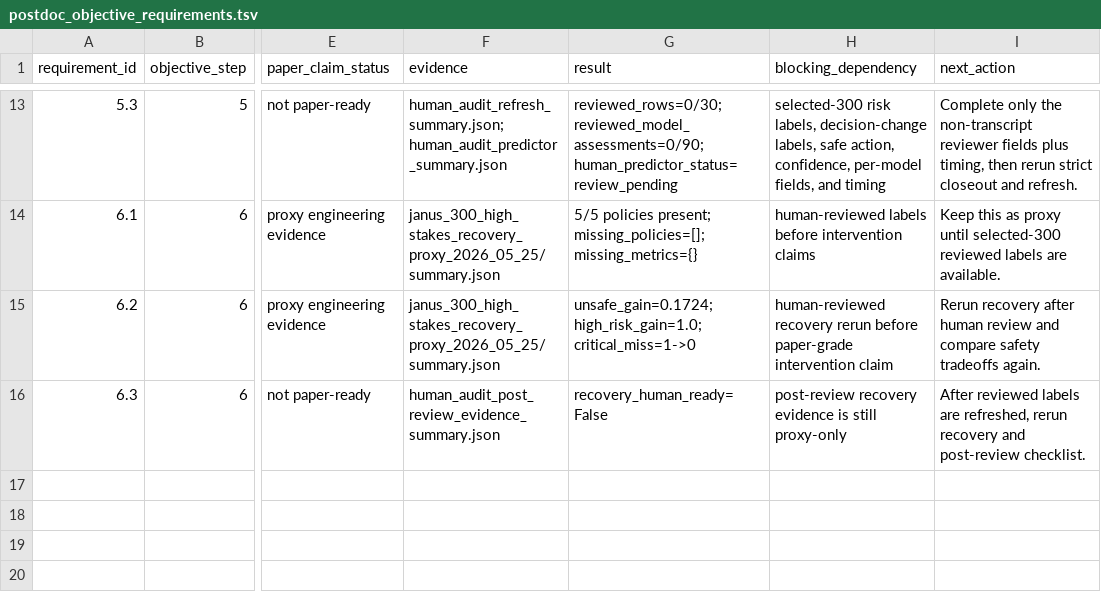
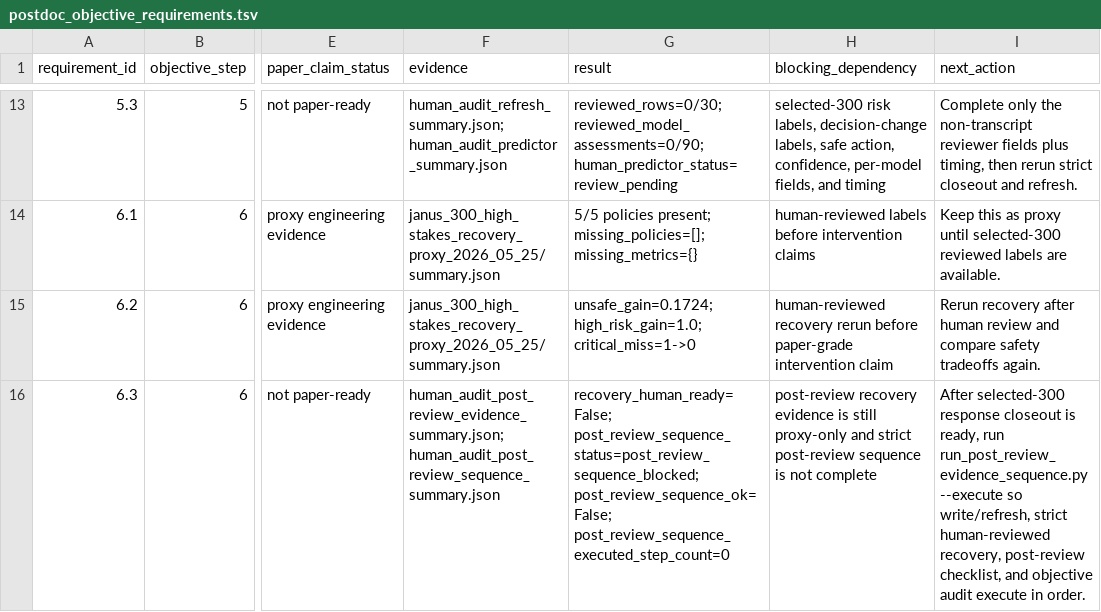
Before and after one commit to JasonLn0711/cib-semantic-risk-asr, a TSV file: 70_experiments/runs/postdoc_evidence_chain_2026_05_25/postdoc_objective_requirements.tsv, drawn as a sheet; only a part is shown, gaps mark what is left out; the diff names each change by its address in the sheet, - before the commit and + after, or states it on an @@ line.

Commit message:
docs: record sequence-aware objective audit

```diff
--- a/70_experiments/runs/postdoc_evidence_chain_2026_05_25/postdoc_objective_requirements.tsv
+++ b/70_experiments/runs/postdoc_evidence_chain_2026_05_25/postdoc_objective_requirements.tsv
-F16 (evidence): human_audit_post_review_evidence_summary.json
+F16 (evidence): human_audit_post_review_evidence_summary.json; human_audit_post_review_sequence_summary.json
-G16 (result): recovery_human_ready=False
+G16 (result): recovery_human_ready=False; post_review_sequence_status=post_review_sequence_blocked; post_review_sequence_ok=False; post_review_sequence_executed_step_count=0
-H16 (blocking_dependency): …still proxy-only
+H16 (blocking_dependency): …still proxy-only and strict post-review sequence is not complete
-I16 (next_action): After reviewed labels are refreshed, rerun recovery and post-review checklist.
+I16 (next_action): After selected-300 response closeout is ready, run run_post_review_evidence_sequence.py --execute so write/refresh, strict human-reviewed recovery, post-review checklist, and objective audit execute in order.
```
Also changed, not shown: 70_experiments/registry.tsv, 70_experiments/runs/janus_300_high_stakes_human_audit_selection_2026_05_25/human_audit_post_review_sequence_log.tsv, 19 other files.
